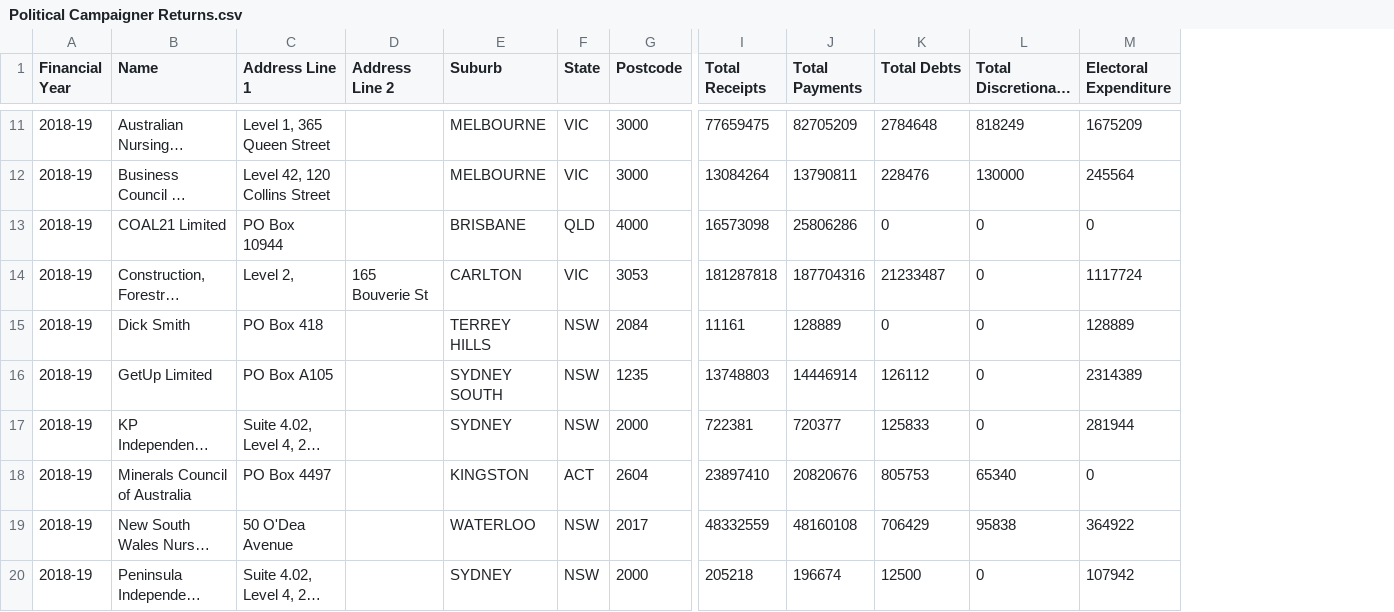
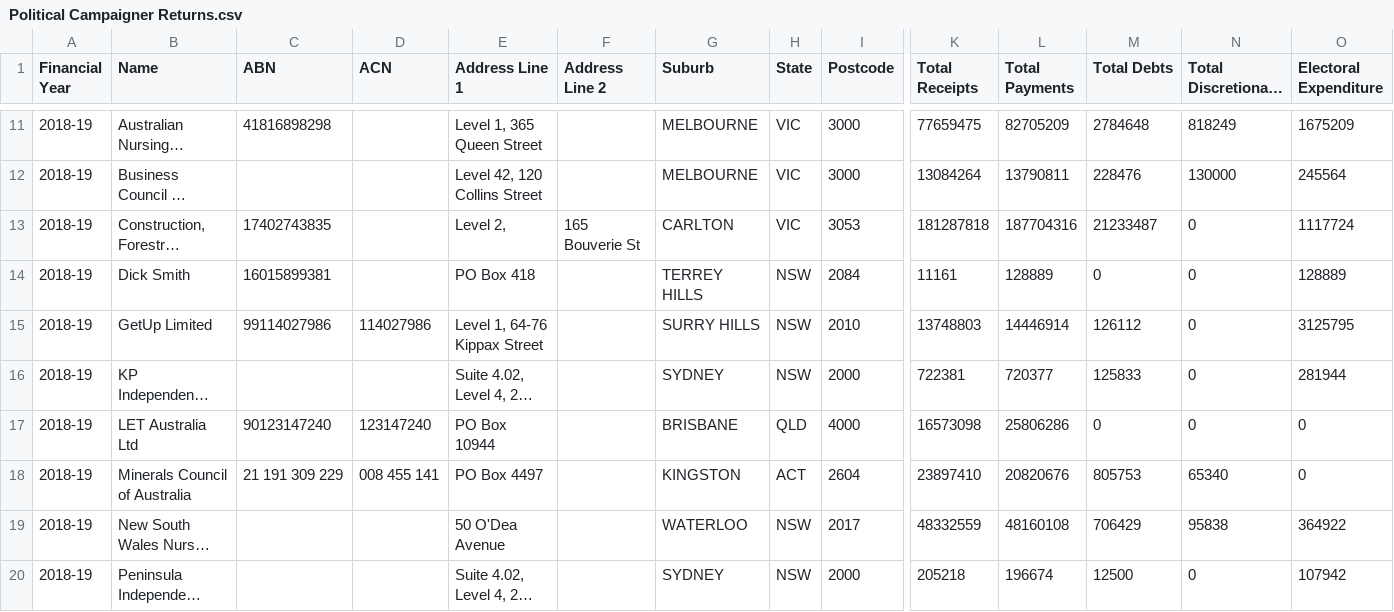
Before and after one commit to damonism/ausvotestr, a CSV file: data-raw/csv/Political Campaigner Returns.csv, drawn as a sheet; only a part is shown, gaps mark what is left out; long unchanged cells end in …; removed rows and columns are numbered as before the commit, all else as after; rows hold the shown columns only; the diff covers the shown part only; the diff names each change by its address in the sheet, - before the commit and + after, or states it on an @@ line.

```diff
--- a/data-raw/csv/Political Campaigner Returns.csv
+++ b/data-raw/csv/Political Campaigner Returns.csv
+column C (ABN), rows 11-15: 41816898298 |  | 17402743835 | 16015899381 | 99114027986; row 18: 21 191 309 229
+column D (ACN), row 15: 114027986; row 18: 008 455 141
-row 13: 2018-19 | COAL21 Limited | PO Box 10944 |  | BRISBANE | QLD | 4000 | 16573098 | 25806286 | 0 | 0 | 0
-E15 (Address Line 1): PO Box A105
+E15 (Address Line 1): Level 1, 64-76 Kippax Street
-G15 (Suburb): SYDNEY SOUTH
+G15 (Suburb): SURRY HILLS
-I15 (Postcode): 1235
+I15 (Postcode): 2010
-O15 (Electoral Expenditure): 2314389
+O15 (Electoral Expenditure): 3125795
+row 17: 2018-19 | LET Australia Ltd | 90123147240 | 123147240 | PO Box 10944 |  | BRISBANE | QLD | 4000 | 16573098 | 25806286 | 0 | 0 | 0
```
Also changed, not shown: 10 edited cells elsewhere in this file, data-raw/csv/Associated Entity Returns.csv, data-raw/csv/Capital Contributions.csv, 24 other files.
